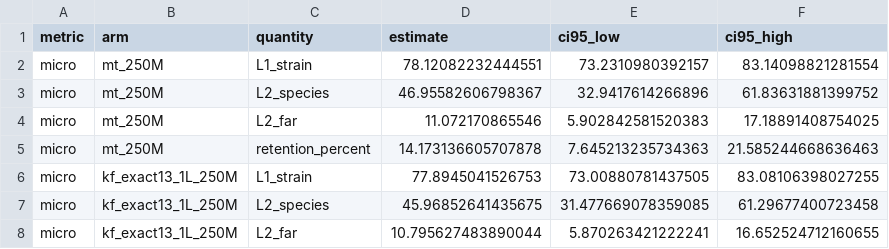
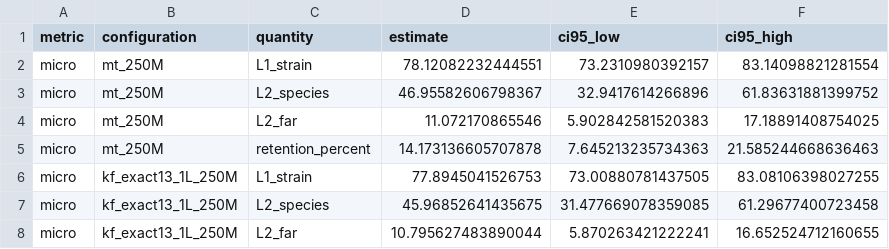
Before and after one commit to m2lab-ntu/KmerFormer, a CSV file: reproduction/summaries/ladder_cluster_bootstrap/intervals.csv, drawn as a sheet; only a part is shown.

```diff
--- a/reproduction/summaries/ladder_cluster_bootstrap/intervals.csv
+++ b/reproduction/summaries/ladder_cluster_bootstrap/intervals.csv
@@ -1,2 +1,2 @@
-metric,arm,quantity,estimate,ci95_low,ci95_high
+metric,configuration,quantity,estimate,ci95_low,ci95_high
 micro,mt_250M,L1_strain,78.12082232444551,73.2310980392157,83.14098821281554
```
Also changed, not shown: reproduction/summaries/d6331_mock_rescore/mock_metrics.csv, reproduction/summaries/ladder_cluster_bootstrap/paired_differences.csv, 5 other files.
